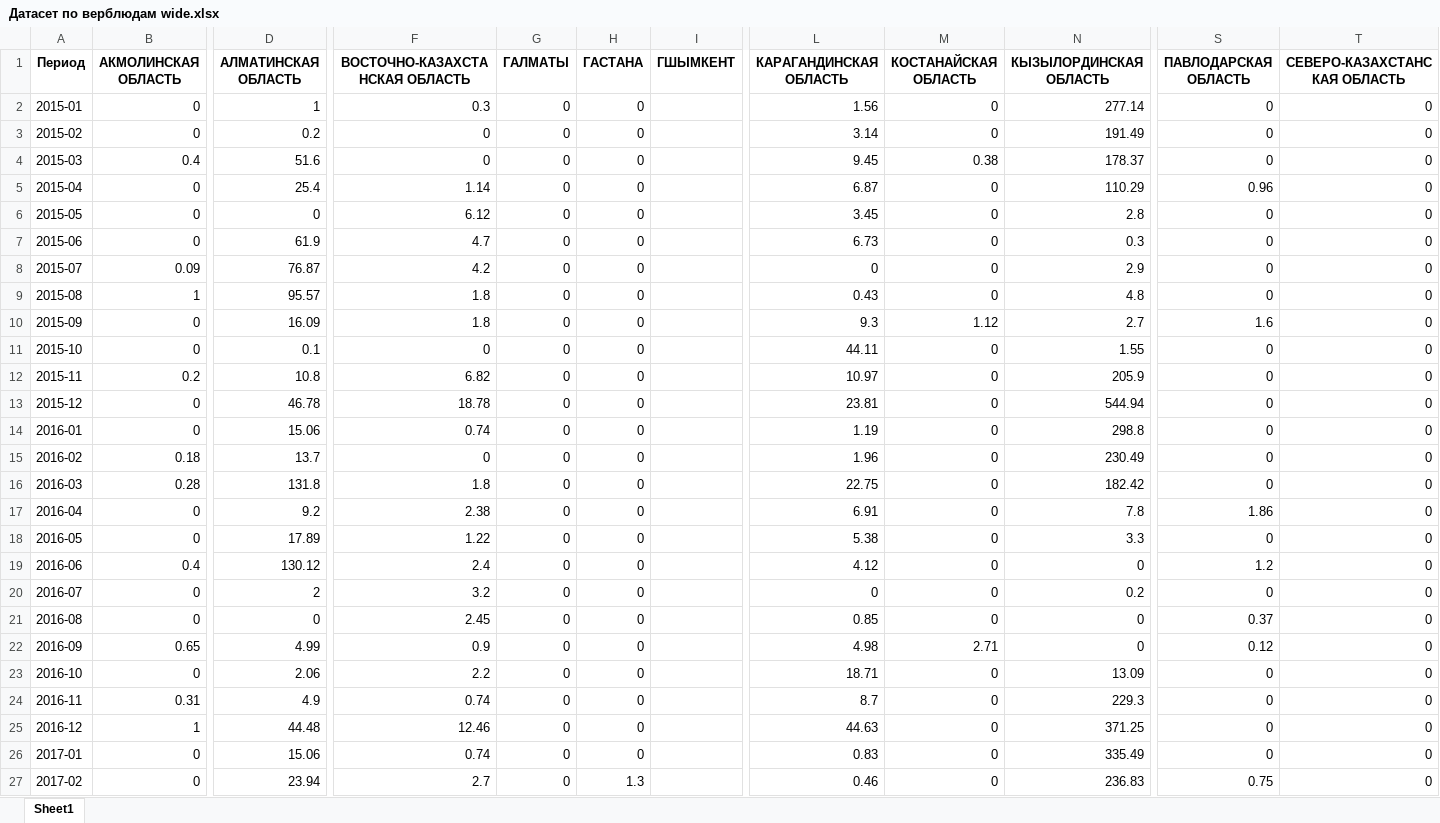
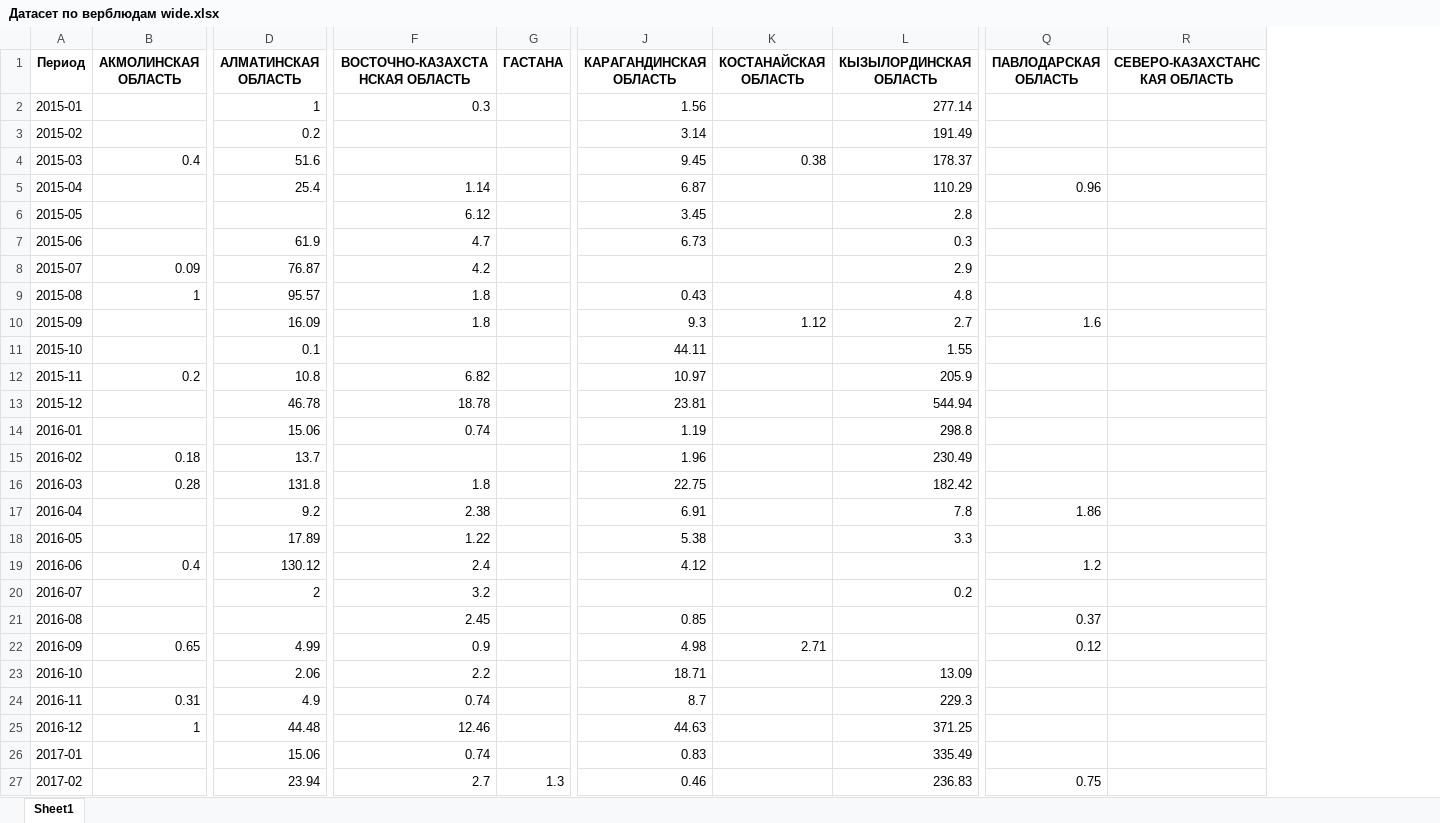
Before and after one commit to Madi147/ICC, an Excel workbook: Models/Верблюды/Датасет по верблюдам wide.xlsx, sheet Sheet1, drawn as a sheet; only a part is shown, gaps mark what is left out; values as stored, in another font and other column widths than the file's, no borders; removed rows and columns are numbered as before the commit, all else as after; the diff covers the shown part only; the diff names each change by its address in the sheet, - before the commit and + after, or states it on an @@ line.

Commit message:
cleaned v2 of верблюды

```diff
--- a/Models/Верблюды/Датасет по верблюдам wide.xlsx (sheet Sheet1)
+++ b/Models/Верблюды/Датасет по верблюдам wide.xlsx (sheet Sheet1)
-column G (ГАЛМАТЫ), rows 2-27: all 0
-column I (ГШЫМКЕНТ), empty
-B2:B3 (АКМОЛИНСКАЯ ОБЛАСТЬ): 0
+B2:B3 (АКМОЛИНСКАЯ ОБЛАСТЬ): (empty)
-G2:G26 (ГАСТАНА): 0
+G2:G26 (ГАСТАНА): (empty)
-K2:K3 (КОСТАНАЙСКАЯ ОБЛАСТЬ): 0
+K2:K3 (КОСТАНАЙСКАЯ ОБЛАСТЬ): (empty)
-Q2:Q4 (ПАВЛОДАРСКАЯ ОБЛАСТЬ): 0
+Q2:Q4 (ПАВЛОДАРСКАЯ ОБЛАСТЬ): (empty)
-R2:R27 (СЕВЕРО-КАЗАХСТАНСКАЯ ОБЛАСТЬ): 0
+R2:R27 (СЕВЕРО-КАЗАХСТАНСКАЯ ОБЛАСТЬ): (empty)
-F3:F4 (ВОСТОЧНО-КАЗАХСТАНСКАЯ ОБЛАСТЬ): 0
+F3:F4 (ВОСТОЧНО-КАЗАХСТАНСКАЯ ОБЛАСТЬ): (empty)
-B5:B7 (АКМОЛИНСКАЯ ОБЛАСТЬ): 0
+B5:B7 (АКМОЛИНСКАЯ ОБЛАСТЬ): (empty)
-K5:K9 (КОСТАНАЙСКАЯ ОБЛАСТЬ): 0
+K5:K9 (КОСТАНАЙСКАЯ ОБЛАСТЬ): (empty)
-D6 (АЛМАТИНСКАЯ ОБЛАСТЬ): 0
+D6 (АЛМАТИНСКАЯ ОБЛАСТЬ): (empty)
-Q6:Q9 (ПАВЛОДАРСКАЯ ОБЛАСТЬ): 0
+Q6:Q9 (ПАВЛОДАРСКАЯ ОБЛАСТЬ): (empty)
-J8 (КАРАГАНДИНСКАЯ ОБЛАСТЬ): 0
+J8 (КАРАГАНДИНСКАЯ ОБЛАСТЬ): (empty)
-B10:B11 (АКМОЛИНСКАЯ ОБЛАСТЬ): 0
+B10:B11 (АКМОЛИНСКАЯ ОБЛАСТЬ): (empty)
-F11 (ВОСТОЧНО-КАЗАХСТАНСКАЯ ОБЛАСТЬ): 0
+F11 (ВОСТОЧНО-КАЗАХСТАНСКАЯ ОБЛАСТЬ): (empty)
-K11:K21 (КОСТАНАЙСКАЯ ОБЛАСТЬ): 0
+K11:K21 (КОСТАНАЙСКАЯ ОБЛАСТЬ): (empty)
-Q11:Q16 (ПАВЛОДАРСКАЯ ОБЛАСТЬ): 0
+Q11:Q16 (ПАВЛОДАРСКАЯ ОБЛАСТЬ): (empty)
-B13:B14 (АКМОЛИНСКАЯ ОБЛАСТЬ): 0
+B13:B14 (АКМОЛИНСКАЯ ОБЛАСТЬ): (empty)
-F15 (ВОСТОЧНО-КАЗАХСТАНСКАЯ ОБЛАСТЬ): 0
+F15 (ВОСТОЧНО-КАЗАХСТАНСКАЯ ОБЛАСТЬ): (empty)
-B17:B18 (АКМОЛИНСКАЯ ОБЛАСТЬ): 0
+B17:B18 (АКМОЛИНСКАЯ ОБЛАСТЬ): (empty)
-Q18 (ПАВЛОДАРСКАЯ ОБЛАСТЬ): 0
+Q18 (ПАВЛОДАРСКАЯ ОБЛАСТЬ): (empty)
-L19 (КЫЗЫЛОРДИНСКАЯ ОБЛАСТЬ): 0
+L19 (КЫЗЫЛОРДИНСКАЯ ОБЛАСТЬ): (empty)
-B20:B21 (АКМОЛИНСКАЯ ОБЛАСТЬ): 0
+B20:B21 (АКМОЛИНСКАЯ ОБЛАСТЬ): (empty)
-J20 (КАРАГАНДИНСКАЯ ОБЛАСТЬ): 0
+J20 (КАРАГАНДИНСКАЯ ОБЛАСТЬ): (empty)
-Q20 (ПАВЛОДАРСКАЯ ОБЛАСТЬ): 0
+Q20 (ПАВЛОДАРСКАЯ ОБЛАСТЬ): (empty)
-D21 (АЛМАТИНСКАЯ ОБЛАСТЬ): 0
+D21 (АЛМАТИНСКАЯ ОБЛАСТЬ): (empty)
-L21:L22 (КЫЗЫЛОРДИНСКАЯ ОБЛАСТЬ): 0
+L21:L22 (КЫЗЫЛОРДИНСКАЯ ОБЛАСТЬ): (empty)
-B23 (АКМОЛИНСКАЯ ОБЛАСТЬ): 0
+B23 (АКМОЛИНСКАЯ ОБЛАСТЬ): (empty)
-K23:K27 (КОСТАНАЙСКАЯ ОБЛАСТЬ): 0
+K23:K27 (КОСТАНАЙСКАЯ ОБЛАСТЬ): (empty)
-Q23:Q26 (ПАВЛОДАРСКАЯ ОБЛАСТЬ): 0
+Q23:Q26 (ПАВЛОДАРСКАЯ ОБЛАСТЬ): (empty)
-B26:B27 (АКМОЛИНСКАЯ ОБЛАСТЬ): 0
+B26:B27 (АКМОЛИНСКАЯ ОБЛАСТЬ): (empty)
```
Also changed, not shown: 609 edited cells elsewhere in this sheet, Data cleansing/output data/Просуммированные по категориям v2.xlsx, Models/Верблюды/Датасет по верблюдам v2.xlsx, 2 other files.
